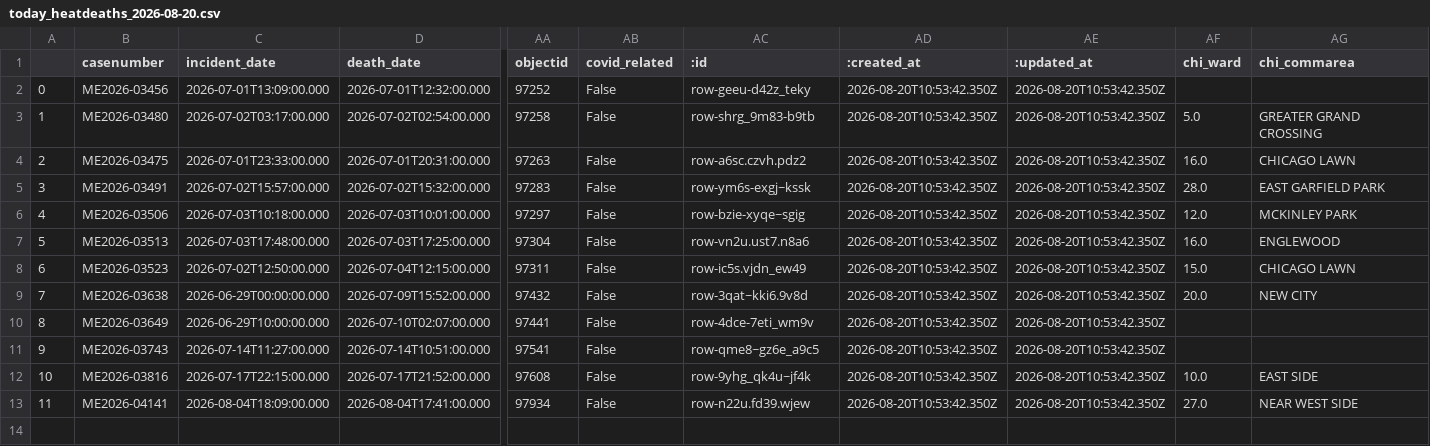
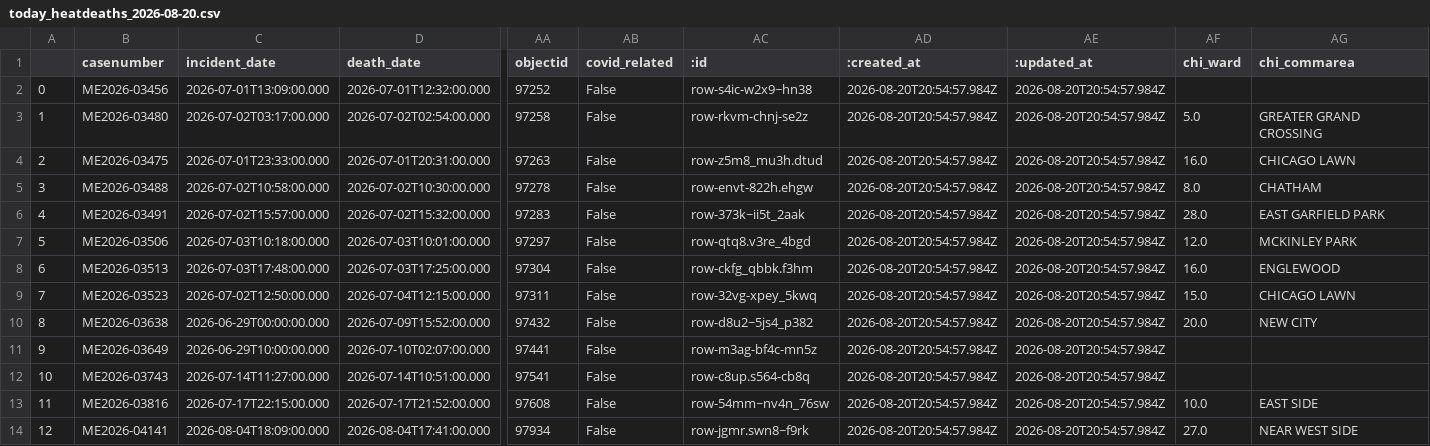
Before and after one commit to cam-rodriguez/cpm_heatbot, a CSV file: data/archive/today_heatdeaths_2026-08-20.csv, drawn as a sheet; only a part is shown, gaps mark what is left out; addresses are those after the commit; rows hold the shown columns only; the diff names each change by its address in the sheet, - before the commit and + after, or states it on an @@ line.

```diff
--- a/data/archive/today_heatdeaths_2026-08-20.csv
+++ b/data/archive/today_heatdeaths_2026-08-20.csv
-AC2 (:id): row-geeu-d42z_teky
+AC2 (:id): row-s4ic-w2x9~hn38
-AD2:AD4 (:created_at): 2026-08-20T10:53:42.350Z
+AD2:AD4 (:created_at): 2026-08-20T20:54:57.984Z
-AE2:AE4 (:updated_at): 2026-08-20T10:53:42.350Z
+AE2:AE4 (:updated_at): 2026-08-20T20:54:57.984Z
-AC3 (:id): row-shrg_9m83-b9tb
+AC3 (:id): row-rkvm-chnj-se2z
-AC4 (:id): row-a6sc.czvh.pdz2
+AC4 (:id): row-z5m8_mu3h.dtud
+row 5: 3 | ME2026-03488 | 2026-07-02T10:58:00.000 | 2026-07-02T10:30:00.000 | 97278 | False | row-envt-822h.ehgw | 2026-08-20T20:54:57.984Z | 2026-08-20T20:54:57.984Z | 8.0 | CHATHAM
@@ column A renumbered from row 6 down @@
-AC6 (:id): row-ym6s-exgj~kssk
+AC6 (:id): row-373k~ii5t_2aak
-AD6:AD14 (:created_at): 2026-08-20T10:53:42.350Z
+AD6:AD14 (:created_at): 2026-08-20T20:54:57.984Z
-AE6:AE14 (:updated_at): 2026-08-20T10:53:42.350Z
+AE6:AE14 (:updated_at): 2026-08-20T20:54:57.984Z
-AC7 (:id): row-bzie-xyqe~sgig
+AC7 (:id): row-qtq8.v3re_4bgd
-AC8 (:id): row-vn2u.ust7.n8a6
+AC8 (:id): row-ckfg_qbbk.f3hm
-AC9 (:id): row-ic5s.vjdn_ew49
+AC9 (:id): row-32vg-xpey_5kwq
-AC10 (:id): row-3qat~kki6.9v8d
+AC10 (:id): row-d8u2~5js4_p382
-AC11 (:id): row-4dce-7eti_wm9v
+AC11 (:id): row-m3ag-bf4c-mn5z
-AC12 (:id): row-qme8~gz6e_a9c5
+AC12 (:id): row-c8up.s564-cb8q
-AC13 (:id): row-9yhg_qk4u~jf4k
+AC13 (:id): row-54mm~nv4n_76sw
-AC14 (:id): row-n22u.fd39.wjew
+AC14 (:id): row-jgmr.swn8~f9rk
```
Also changed, not shown: data/all_heatdeaths.csv, data/archive/lastversion.csv.
